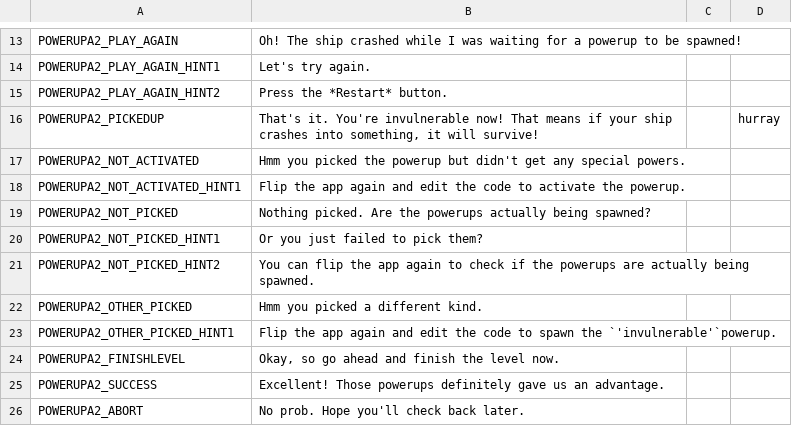
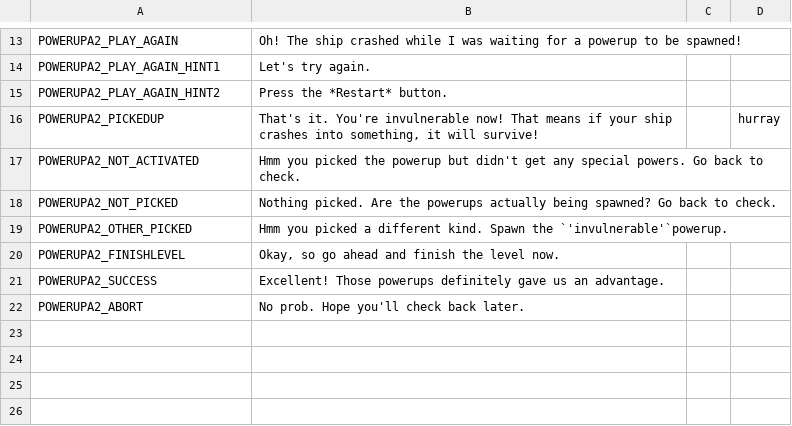
Before and after one commit to endlessm/clubhouse, a CSV file: data/quests_strings/powerupa2.csv, drawn as a sheet; only a part is shown, gaps mark what is left out.

Commit message:
data: Update quests strings CSV
From sheets: Episode3.

Quests requested for import: all.

```diff
--- a/data/quests_strings/powerupa2.csv
+++ b/data/quests_strings/powerupa2.csv
@@ -24,9 +24,5 @@ POWERUPA2_PLAY_AGAIN_HINT2,Press the *Restart* button.,,,,
 POWERUPA2_PICKEDUP,"That's it. You're invulnerable now! That means if your ship crashes into something, it will survive!",,hurray,,
-POWERUPA2_NOT_ACTIVATED,Hmm you picked the powerup but didn't get any special powers.,,,,
-POWERUPA2_NOT_ACTIVATED_HINT1,Flip the app again and edit the code to activate the powerup.,,,,
-POWERUPA2_NOT_PICKED,Nothing picked. Are the powerups actually being spawned? ,,,,
-POWERUPA2_NOT_PICKED_HINT1,Or you just failed to pick them?,,,,
-POWERUPA2_NOT_PICKED_HINT2,You can flip the app again to check if the powerups are actually being spawned.,,,,
-POWERUPA2_OTHER_PICKED,Hmm you picked a different kind.,,,,
-POWERUPA2_OTHER_PICKED_HINT1,Flip the app again and edit the code to spawn the `'invulnerable'`powerup.,,,,
+POWERUPA2_NOT_ACTIVATED,Hmm you picked the powerup but didn't get any special powers. Go back to check.,,,,
+POWERUPA2_NOT_PICKED,Nothing picked. Are the powerups actually being spawned? Go back to check.,,,,
+POWERUPA2_OTHER_PICKED,Hmm you picked a different kind. Spawn the `'invulnerable'`powerup.,,,,
 POWERUPA2_FINISHLEVEL,"Okay, so go ahead and finish the level now.",,,,
```
Also changed, not shown: data/quests_strings/powerupa1.csv, data/quests_strings/powerupb1.csv, 4 other files.
